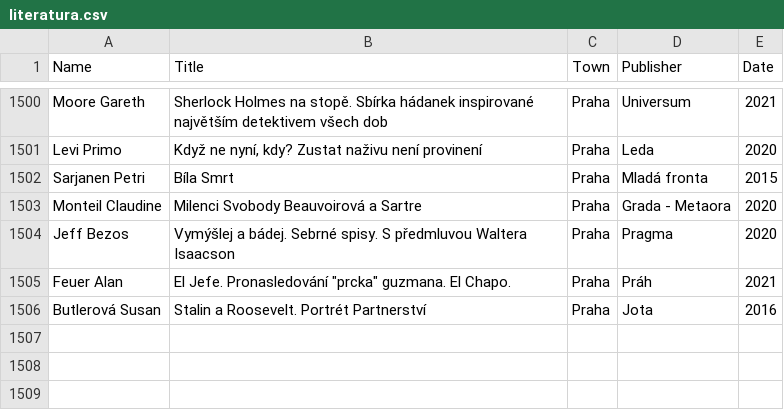
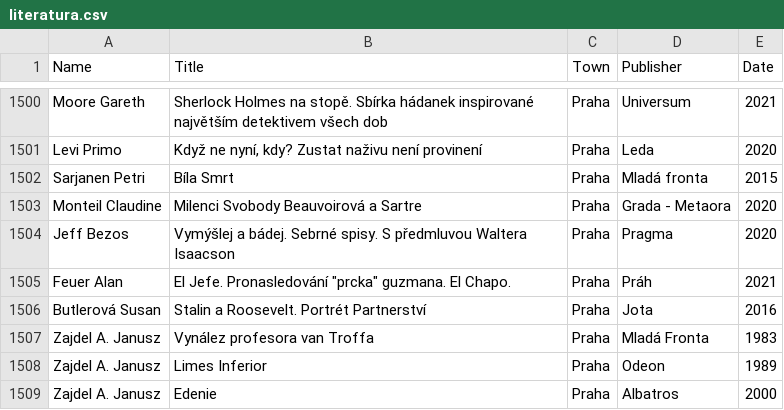
Before and after one commit to adrianbiro/personal_list_of_books, a CSV file: literatura.csv, drawn as a sheet; only a part is shown, gaps mark what is left out; the diff names each change by its address in the sheet, - before the commit and + after, or states it on an @@ line.

Commit message:
small fixes

```diff
--- a/literatura.csv
+++ b/literatura.csv
+row 1507: Zajdel A. Janusz | Vynález profesora van Troffa | Praha | Mladá Fronta | 1983
+row 1508: Zajdel A. Janusz | Limes Inferior | Praha | Odeon | 1989
+row 1509: Zajdel A. Janusz | Edenie | Praha | Albatros | 2000
```
